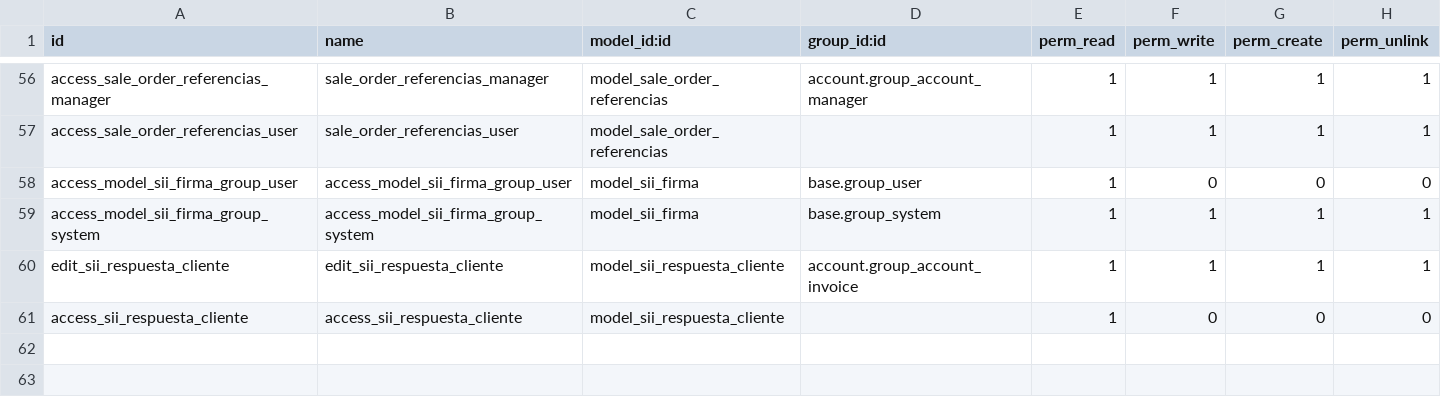
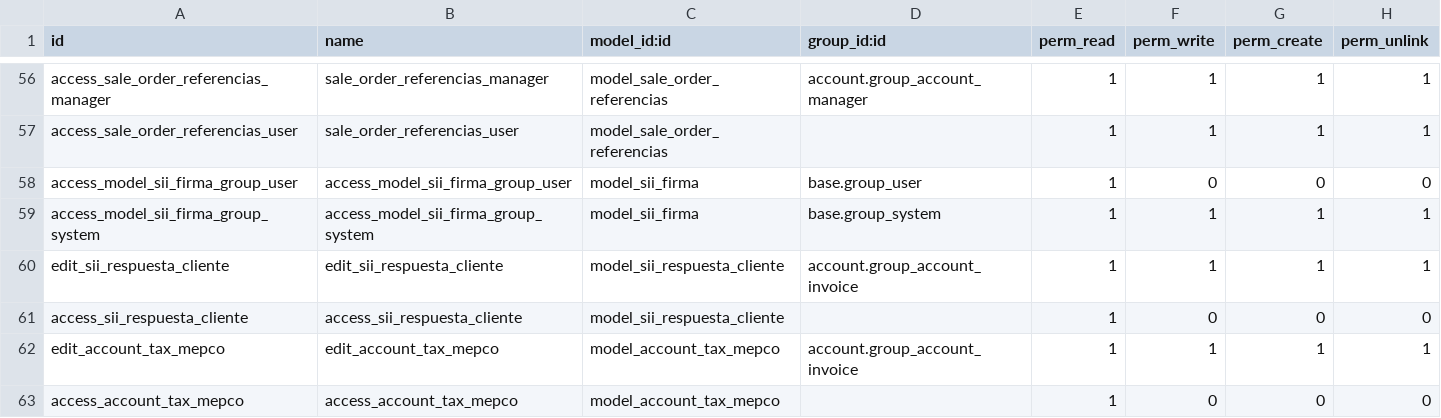
Before and after one commit to odoocoop/facturacion_electronica, a CSV file: l10n_cl_fe/security/ir.model.access.csv, drawn as a sheet; only a part is shown, gaps mark what is left out.

```diff
--- a/l10n_cl_fe/security/ir.model.access.csv
+++ b/l10n_cl_fe/security/ir.model.access.csv
@@ -61 +61,3 @@ edit_sii_respuesta_cliente,edit_sii_respuesta_cliente,model_sii_respuesta_client
 access_sii_respuesta_cliente,access_sii_respuesta_cliente,model_sii_respuesta_cliente,,1,0,0,0
+edit_account_tax_mepco,edit_account_tax_mepco,model_account_tax_mepco,account.group_account_invoice,1,1,1,1
+access_account_tax_mepco,access_account_tax_mepco,model_account_tax_mepco,,1,0,0,0
```
Also changed, not shown: 19 other files.
